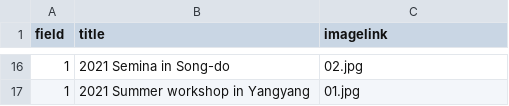
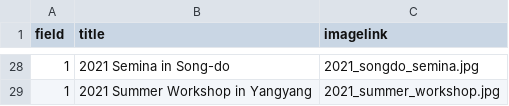
Before and after one commit to Gachon-VisualizationandMixedRealityLab/VOM, a CSV file: assets/csv/gallery.csv, drawn as a sheet; only a part is shown, gaps mark what is left out; the diff covers the shown part only.

```diff
--- a/assets/csv/gallery.csv
+++ b/assets/csv/gallery.csv
@@ -16,2 +28,2 @@ field,title,imagelink
-1,2021 Semina in Song-do,02.jpg
-1,2021 Summer workshop in Yangyang,01.jpg
+1,2021 Semina in Song-do,2021_songdo_semina.jpg
+1,2021 Summer Workshop in Yangyang,2021_summer_workshop.jpg
```
Also changed, not shown: 12 added rows and 20 edited cells elsewhere in this file, 31 other files.
